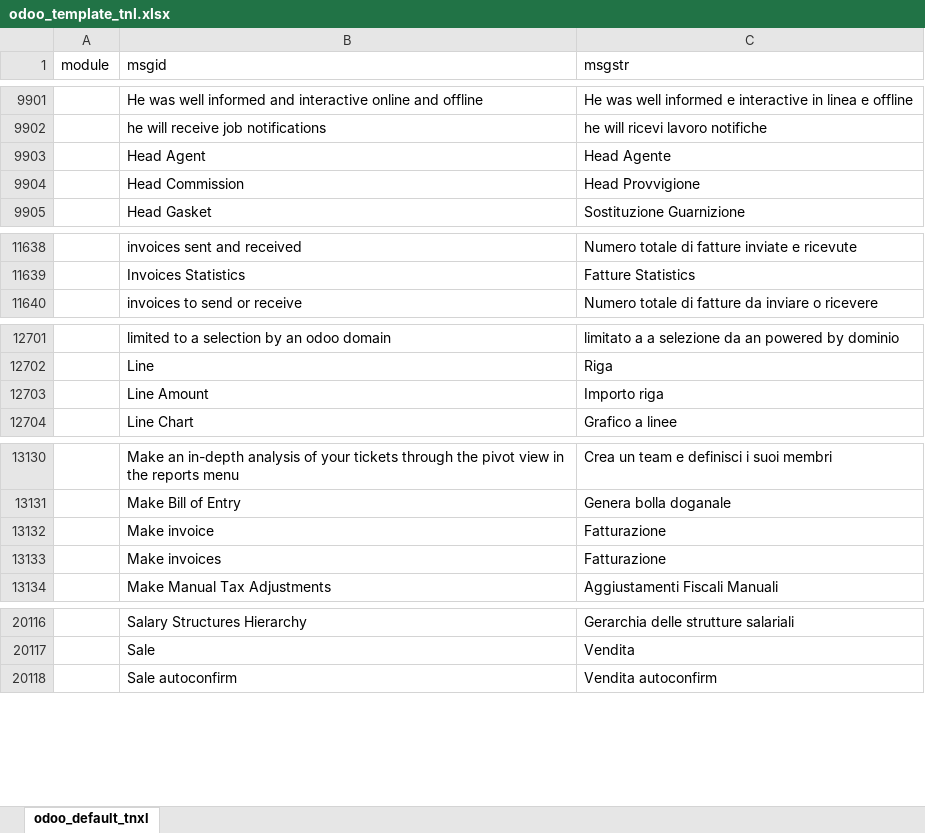
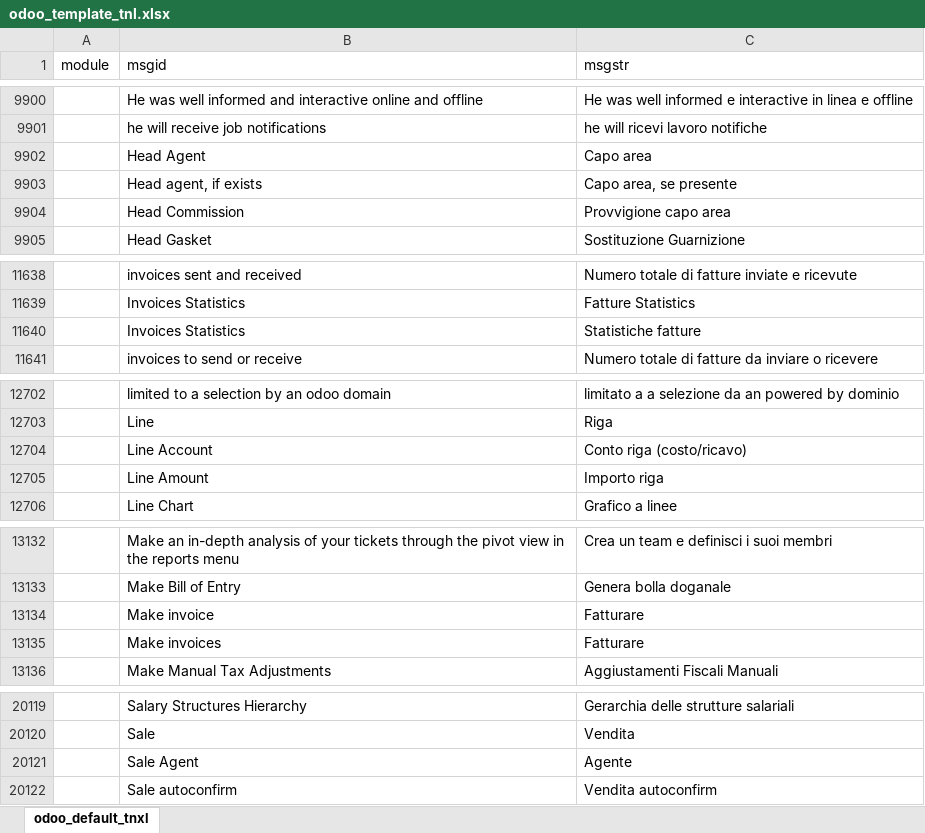
Before and after one commit to zeroincombenze/tools, an Excel workbook: tools/odoo_template_tnl.xlsx, sheet odoo_default_tnxl, drawn as a sheet; only a part is shown, gaps mark what is left out; values as stored, in another font and other column widths than the file's, no borders; addresses are those after the commit; the diff covers the shown part only; the diff names each change by its address in the sheet, - before the commit and + after, or states it on an @@ line.

```diff
--- a/tools/odoo_template_tnl.xlsx (sheet odoo_default_tnxl)
+++ b/tools/odoo_template_tnl.xlsx (sheet odoo_default_tnxl)
-C9902 (msgstr): Head Agente
+C9902 (msgstr): Capo area
+row 9903:  | Head agent, if exists | Capo area, se presente
-C9904 (msgstr): Head Provvigione
+C9904 (msgstr): Provvigione capo area
+row 11640:  | Invoices Statistics | Statistiche fatture
+row 12704:  | Line Account | Conto riga (costo/ricavo)
-C13134:C13135 (msgstr): Fatturazione
+C13134:C13135 (msgstr): Fatturare
+row 20121:  | Sale Agent | Agente
```
Also changed, not shown: 1 moved row and 3 edited cells elsewhere in this sheet, 16 other files.
